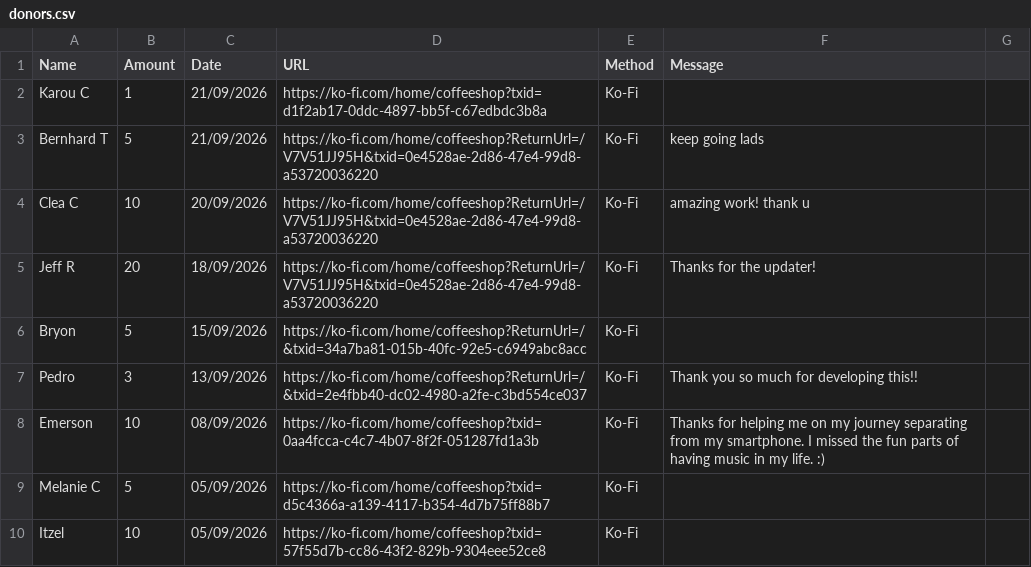
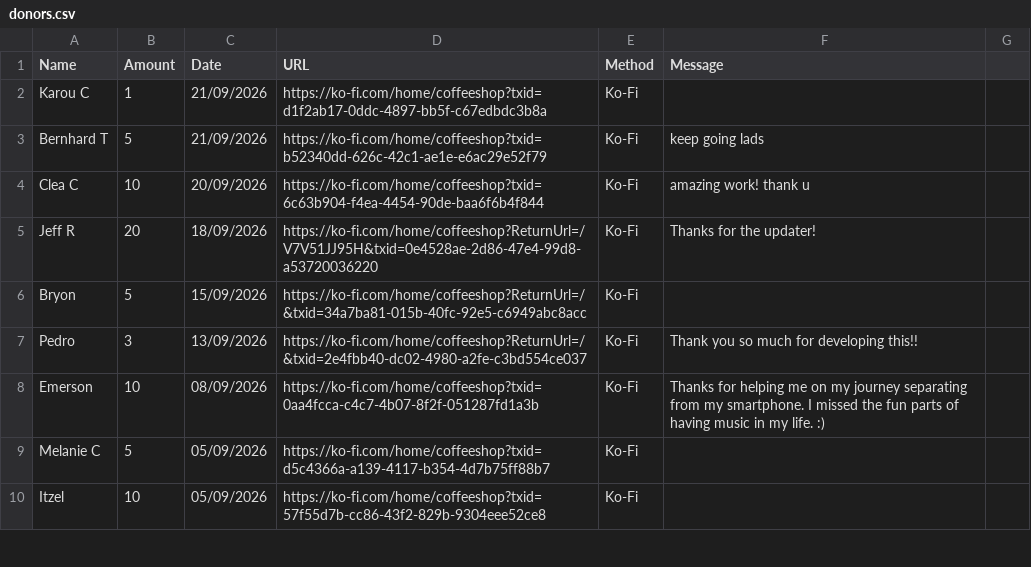
Before and after one commit to y1-community/Innioasis-Updater, a CSV file: donors.csv, drawn as a sheet; only a part is shown.

Commit message:
Update donor entries in donors.csv
Updated the donors.csv file to include new donor entries and correct existing ones. Removed negative amounts and adjusted URLs where necessary.

```diff
--- a/donors.csv
+++ b/donors.csv
@@ -2,4 +2,4 @@ Name,Amount,Date,URL,Method,Message
 Karou C,1,21/09/2026,https://ko-fi.com/home/coffeeshop?txid=d1f2ab17-0ddc-4897-bb5f-c67edbdc3b8a,Ko-Fi
-Bernhard T,5,21/09/2026,https://ko-fi.com/home/coffeeshop?ReturnUrl=/V7V51JJ95H&txid=0e4528ae-2d86-47e4-99d8-a53720036220,Ko-Fi,keep going lads
-Clea C,10,20/09/2026,https://ko-fi.com/home/coffeeshop?ReturnUrl=/V7V51JJ95H&txid=0e4528ae-2d86-47e4-99d8-a53720036220,Ko-Fi,amazing work! thank u
+Bernhard T,5,21/09/2026,https://ko-fi.com/home/coffeeshop?txid=b52340dd-626c-42c1-ae1e-e6ac29e52f79,Ko-Fi,keep going lads
+Clea C,10,20/09/2026,https://ko-fi.com/home/coffeeshop?txid=6c63b904-f4ea-4454-90de-baa6f6b4f844,Ko-Fi,amazing work! thank u
 Jeff R,20,18/09/2026,https://ko-fi.com/home/coffeeshop?ReturnUrl=/V7V51JJ95H&txid=0e4528ae-2d86-47e4-99d8-a53720036220,Ko-Fi,Thanks for the updater!
```
